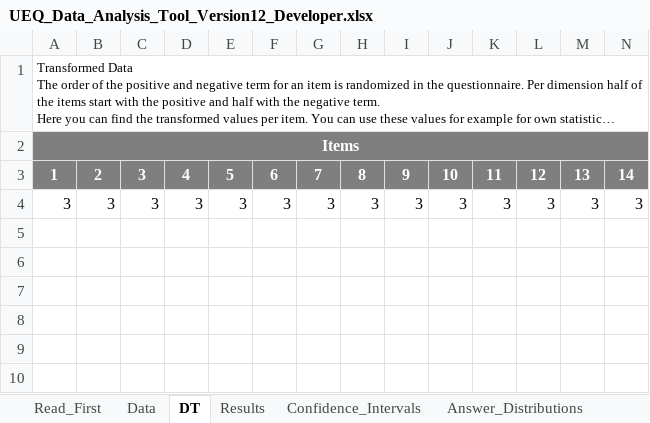
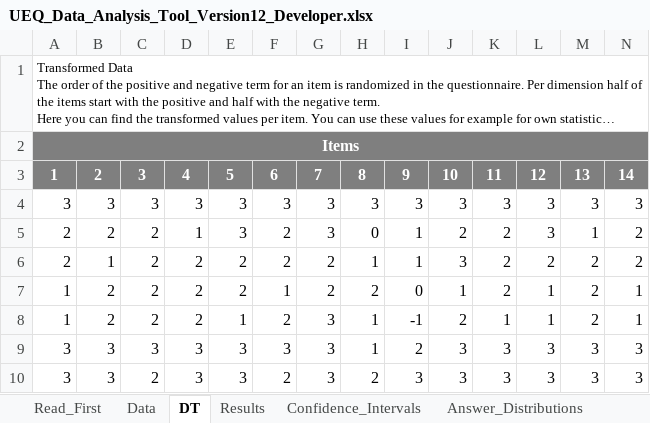
Before and after one commit to Riz97/Master-Thesis, an Excel workbook: Questionnaire/EUQ/UEQ_Data_Analysis_Tool_Version12_Developer.xlsx, sheet DT, drawn as a sheet; only a part is shown; long unchanged cells end in …; values as stored, in another font and other column widths than the file's, no borders; rows hold the shown columns only; the diff names each change by its address in the sheet, - before the commit and + after, or states it on an @@ line.

```diff
--- a/Questionnaire/EUQ/UEQ_Data_Analysis_Tool_Version12_Developer.xlsx (sheet DT)
+++ b/Questionnaire/EUQ/UEQ_Data_Analysis_Tool_Version12_Developer.xlsx (sheet DT)
+row 5: 2 | 2 | 2 | 1 | 3 | 2 | 3 | 0 | 1 | 2 | 2 | 3 | 1 | 2
+row 6: 2 | 1 | 2 | 2 | 2 | 2 | 2 | 1 | 1 | 3 | 2 | 2 | 2 | 2
+row 7: 1 | 2 | 2 | 2 | 2 | 1 | 2 | 2 | 0 | 1 | 2 | 1 | 2 | 1
+row 8: 1 | 2 | 2 | 2 | 1 | 2 | 3 | 1 | -1 | 2 | 1 | 1 | 2 | 1
+row 9: 3 | 3 | 3 | 3 | 3 | 3 | 3 | 1 | 2 | 3 | 3 | 3 | 3 | 3
+row 10: 3 | 3 | 2 | 3 | 3 | 2 | 3 | 2 | 3 | 3 | 3 | 3 | 3 | 3
```
Also changed, not shown: sheet Confidence_Intervals, sheet Inconsistencies, sheet Data, sheet Scale_Consistency, sheet Results, sheet Answer_Distributions, 3 more sheets, charts or pictures.
